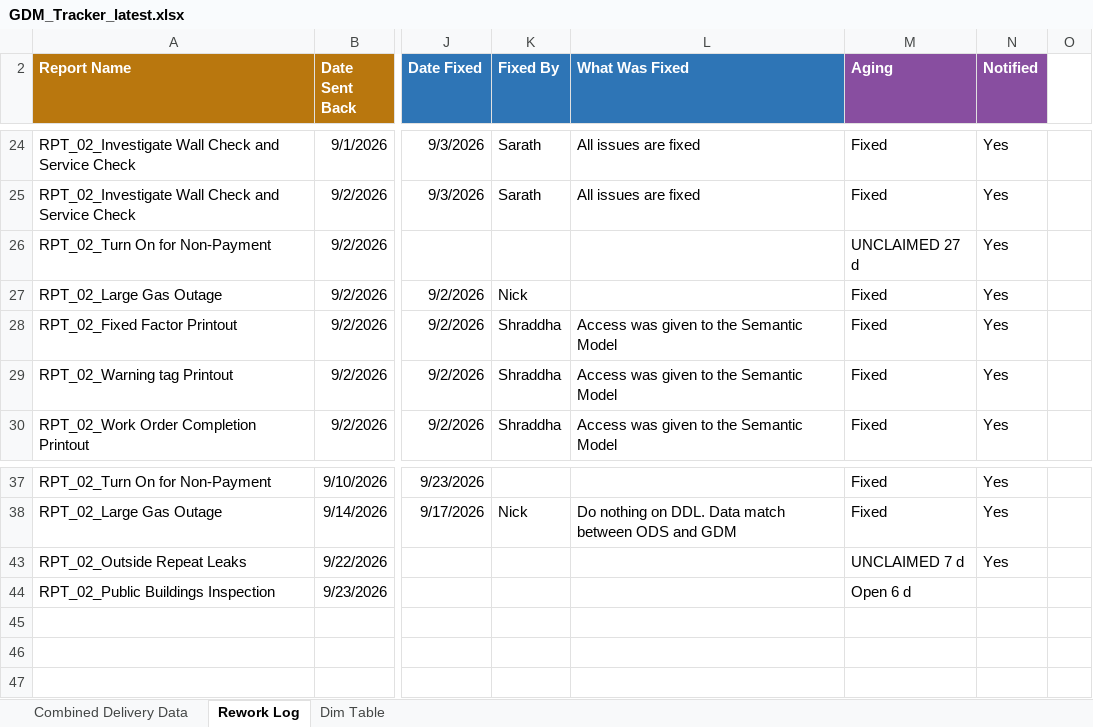
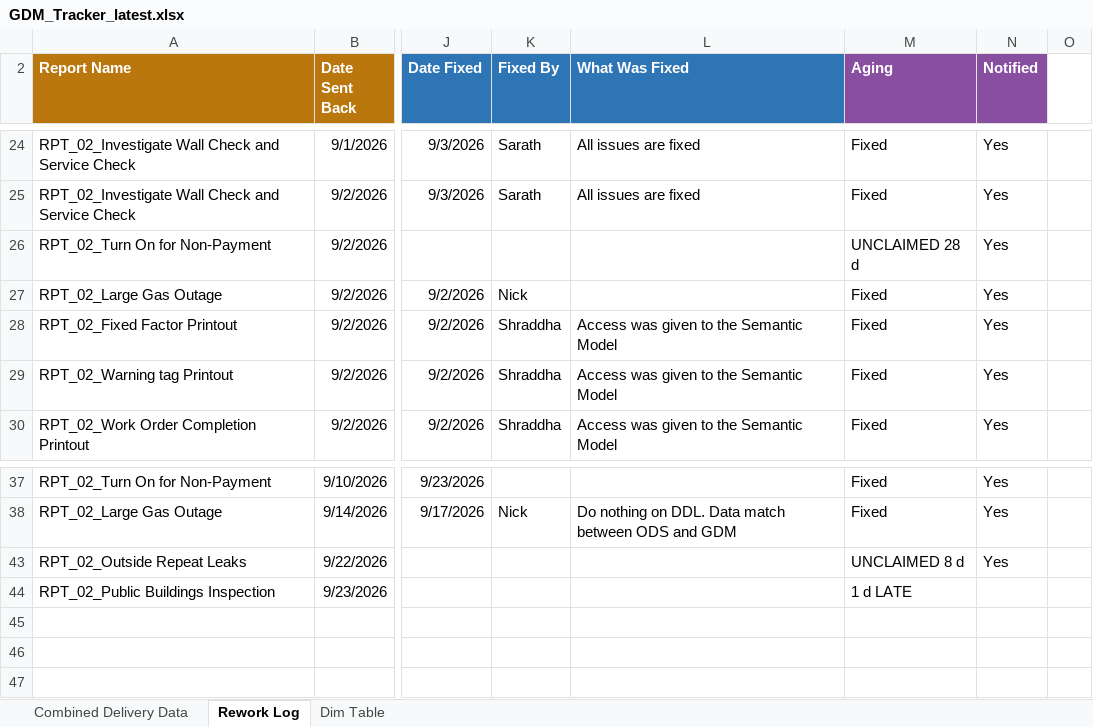
Before and after one commit to bezagetaneh01-lgtm/beza, an Excel workbook: docs/data/GDM_Tracker_latest.xlsx, sheet Rework Log, drawn as a sheet; only a part is shown, gaps mark what is left out; values as stored, in another font and other column widths than the file's, no borders; conditional formats and table styles not drawn; the diff names each change by its address in the sheet, - before the commit and + after, or states it on an @@ line.

```diff
--- a/docs/data/GDM_Tracker_latest.xlsx (sheet Rework Log)
+++ b/docs/data/GDM_Tracker_latest.xlsx (sheet Rework Log)
-M26 (Aging): UNCLAIMED 27 d
+M26 (Aging): UNCLAIMED 28 d
-M43 (Aging): UNCLAIMED 7 d
+M43 (Aging): UNCLAIMED 8 d
-M44 (Aging): Open 6 d
+M44 (Aging): 1 d LATE
```
Also changed, not shown: sheet Combined Delivery Data, hidden cells, public/data/GDM_Tracker_latest.xlsx.
